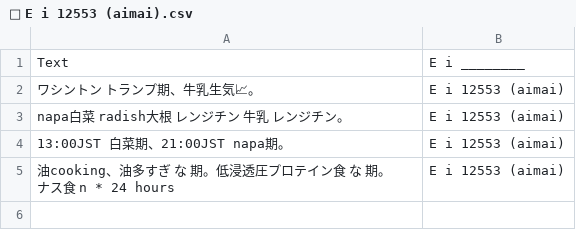
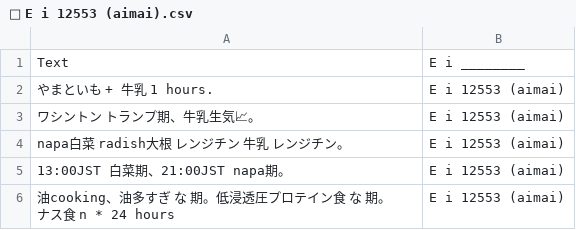
Before and after one commit to FruityheartGarden/E_I____, a CSV file: E i 12553 (aimai)/📙 E i 12553 (aimai).csv, drawn as a sheet; the diff names each change by its address in the sheet, - before the commit and + after, or states it on an @@ line.

Commit message:
🍆 📙 E i 12553 (aimai).csv

```diff
--- a/E i 12553 (aimai)/📙 E i 12553 (aimai).csv
+++ b/E i 12553 (aimai)/📙 E i 12553 (aimai).csv
+row 2: やまといも + 牛乳 1 hours. | E i 12553 (aimai)
```
